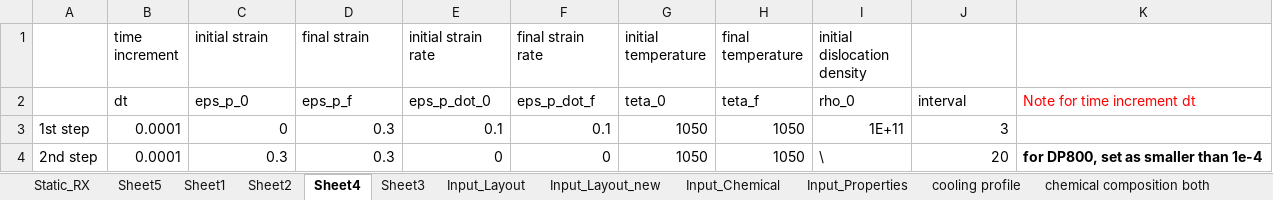
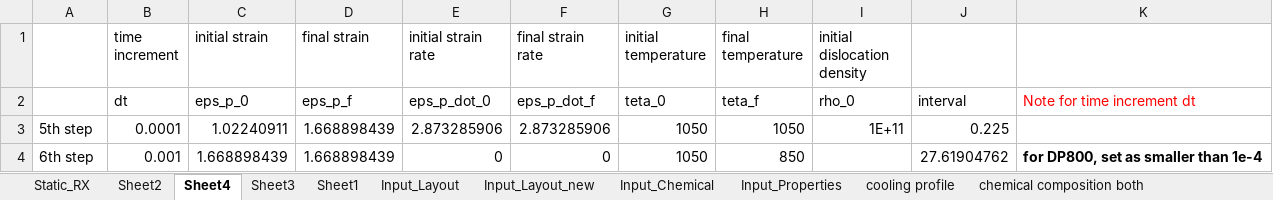
Before and after one commit to aserafeim/HR_python, an Excel workbook: Test_srx.xlsx, sheet Sheet4, drawn as a sheet; values as stored, in another font and other column widths than the file's, no borders; removed rows and columns are numbered as before the commit, all else as after; the diff names each change by its address in the sheet, - before the commit and + after, or states it on an @@ line.

```diff
--- a/Test_srx.xlsx (sheet Sheet4)
+++ b/Test_srx.xlsx (sheet Sheet4)
-sheet tab: Sheet5
@@ sheet tab order changed: Static_RX | Sheet2 | Sheet4 | Sheet3 | Sheet1 | Input_Layout | Input_Layout_new | Input_Chemical | Input_Properties | cooling profile | chemical composition both @@
-row 3: 1st step | 0.0001 | 0 | 0.3 | 0.1 | 0.1 | 1050 | 1050 | 1E+11 | 3
-row 4: 2nd step | 0.0001 | 0.3 | 0.3 | 0 | 0 | 1050 | 1050 | \ | 20 | for DP800, set as smaller than 1e-4
+row 3: 5th step | 0.0001 | 1.02240911 | 1.668898439 | 2.873285906 | 2.873285906 | 1050 | 1050 | 1E+11 | 0.225
+row 4: 6th step | 0.001 | 1.668898439 | 1.668898439 | 0 | 0 | 1050 | 850 |  | 27.61904762 | for DP800, set as smaller than 1e-4
```
Also changed, not shown: sheet Sheet1, sheet Sheet2, sheet Sheet3, 16 other files.
